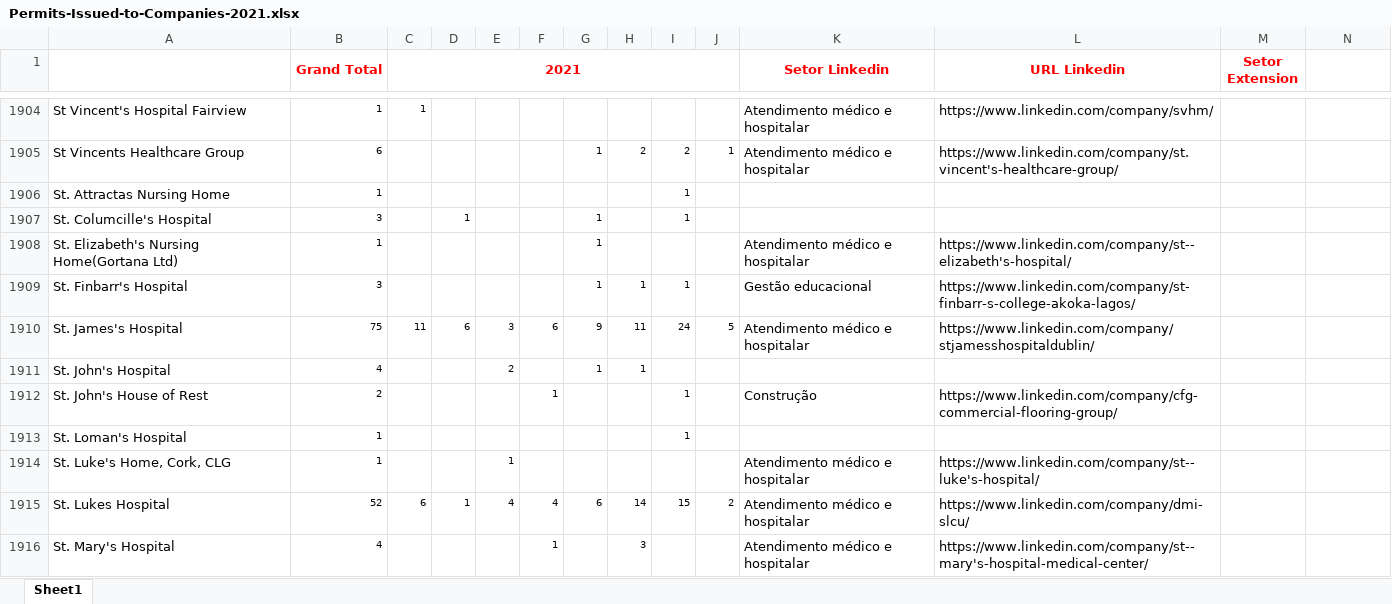
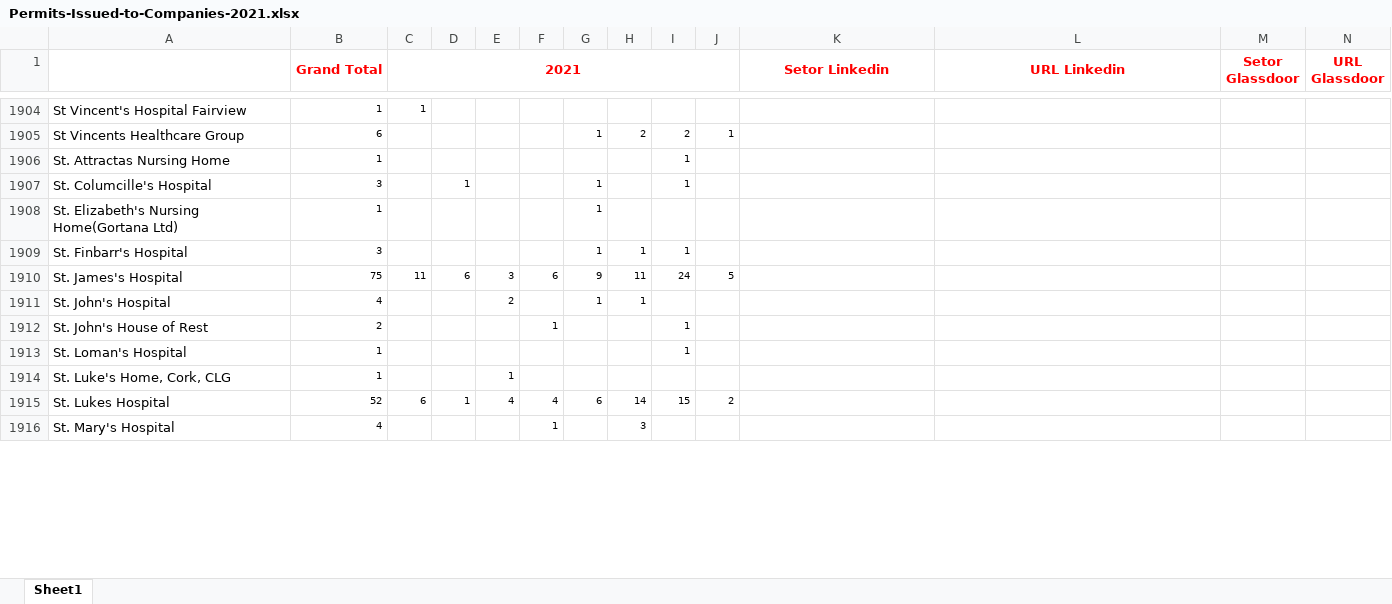
Before and after one commit to vinithius2/Data-scraping-about-ireland-companies, an Excel workbook: Permits-Issued-to-Companies-2021.xlsx, sheet Sheet1, drawn as a sheet; only a part is shown, gaps mark what is left out; values as stored, in another font and other column widths than the file's, no borders; the diff covers the shown part only; the diff names each change by its address in the sheet, - before the commit and + after, or states it on an @@ line.

Commit message:
Refactory linkedin.py file

```diff
--- a/Permits-Issued-to-Companies-2021.xlsx (sheet Sheet1)
+++ b/Permits-Issued-to-Companies-2021.xlsx (sheet Sheet1)
-M1: Setor Extension
+M1: Setor Glassdoor
-N1: (empty)
+N1: URL Glassdoor
+N1:N4 merged
-K1904:K1905 (Setor Linkedin): Atendimento médico e hospitalar
+K1904:K1905 (Setor Linkedin): (empty)
-L1904 (URL Linkedin): https://www.linkedin.com/company/svhm/
+L1904 (URL Linkedin): (empty)
-L1905 (URL Linkedin): https://www.linkedin.com/company/st.vincent's-healthcare-group/
+L1905 (URL Linkedin): (empty)
-K1908 (Setor Linkedin): Atendimento médico e hospitalar
+K1908 (Setor Linkedin): (empty)
-L1908 (URL Linkedin): https://www.linkedin.com/company/st--elizabeth's-hospital/
+L1908 (URL Linkedin): (empty)
-K1909 (Setor Linkedin): Gestão educacional
+K1909 (Setor Linkedin): (empty)
-L1909 (URL Linkedin): https://www.linkedin.com/company/st-finbarr-s-college-akoka-lagos/
+L1909 (URL Linkedin): (empty)
-K1910 (Setor Linkedin): Atendimento médico e hospitalar
+K1910 (Setor Linkedin): (empty)
-L1910 (URL Linkedin): https://www.linkedin.com/company/stjamesshospitaldublin/
+L1910 (URL Linkedin): (empty)
-K1912 (Setor Linkedin): Construção
+K1912 (Setor Linkedin): (empty)
-L1912 (URL Linkedin): https://www.linkedin.com/company/cfg-commercial-flooring-group/
+L1912 (URL Linkedin): (empty)
-K1914:K1916 (Setor Linkedin): Atendimento médico e hospitalar
+K1914:K1916 (Setor Linkedin): (empty)
-L1914 (URL Linkedin): https://www.linkedin.com/company/st--luke's-hospital/
+L1914 (URL Linkedin): (empty)
-L1915 (URL Linkedin): https://www.linkedin.com/company/dmi-slcu/
+L1915 (URL Linkedin): (empty)
-L1916 (URL Linkedin): https://www.linkedin.com/company/st--mary's-hospital-medical-center/
+L1916 (URL Linkedin): (empty)
```
Also changed, not shown: 1411 edited cells elsewhere in this sheet, 1 other file.
